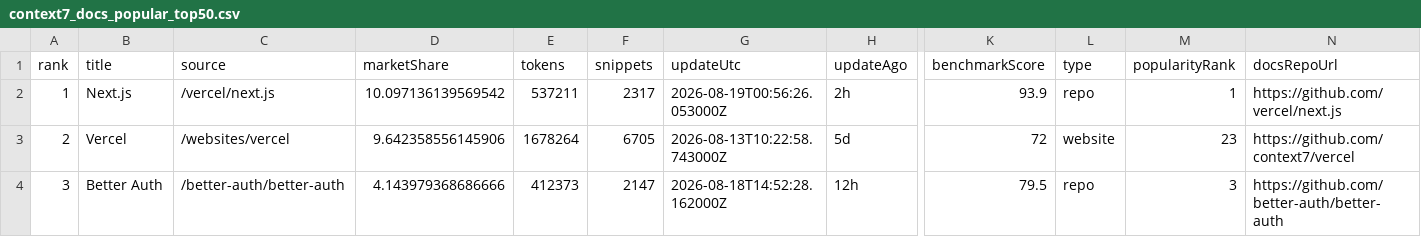
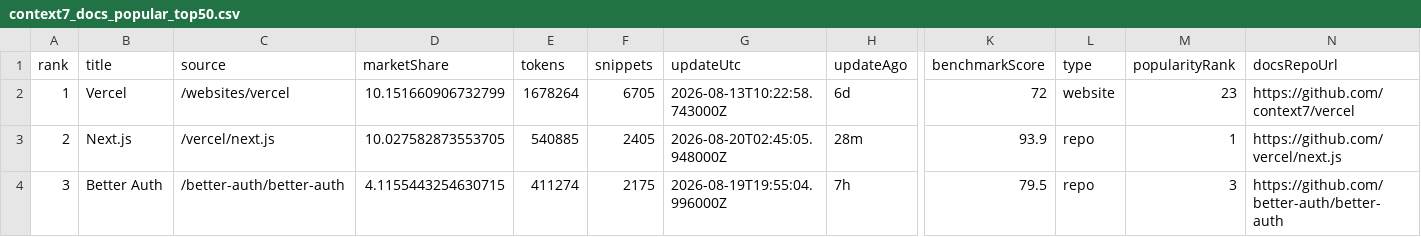
Before and after one commit to LouisLau-art/multi-agent-skills-catalog, a CSV file: docs/data/context7_docs_popular_top50.csv, drawn as a sheet; only a part is shown, gaps mark what is left out; the diff covers the shown part only; the diff names each change by its address in the sheet, - before the commit and + after, or states it on an @@ line.

```diff
--- a/docs/data/context7_docs_popular_top50.csv
+++ b/docs/data/context7_docs_popular_top50.csv
-B2 (title): Next.js
+B2 (title): Vercel
-C2 (source): /vercel/next.js
+C2 (source): /websites/vercel
-D2 (marketShare): 10.097136139569542
+D2 (marketShare): 10.151660906732799
-E2 (tokens): 537211
+E2 (tokens): 1678264
-F2 (snippets): 2317
+F2 (snippets): 6705
-G2 (updateUtc): 2026-08-19T00:56:26.053000Z
+G2 (updateUtc): 2026-08-13T10:22:58.743000Z
-H2 (updateAgo): 2h
+H2 (updateAgo): 6d
-K2 (benchmarkScore): 93.9
+K2 (benchmarkScore): 72
-L2 (type): repo
+L2 (type): website
-M2 (popularityRank): 1
+M2 (popularityRank): 23
-N2 (docsRepoUrl): https://github.com/vercel/next.js
+N2 (docsRepoUrl): https://github.com/context7/vercel
-B3 (title): Vercel
+B3 (title): Next.js
-C3 (source): /websites/vercel
+C3 (source): /vercel/next.js
-D3 (marketShare): 9.642358556145906
+D3 (marketShare): 10.027582873553705
-E3 (tokens): 1678264
+E3 (tokens): 540885
-F3 (snippets): 6705
+F3 (snippets): 2405
-G3 (updateUtc): 2026-08-13T10:22:58.743000Z
+G3 (updateUtc): 2026-08-20T02:45:05.948000Z
-H3 (updateAgo): 5d
+H3 (updateAgo): 28m
-K3 (benchmarkScore): 72
+K3 (benchmarkScore): 93.9
-L3 (type): website
+L3 (type): repo
-M3 (popularityRank): 23
+M3 (popularityRank): 1
-N3 (docsRepoUrl): https://github.com/context7/vercel
+N3 (docsRepoUrl): https://github.com/vercel/next.js
-D4 (marketShare): 4.143979368686666
+D4 (marketShare): 4.1155443254630715
-E4 (tokens): 412373
+E4 (tokens): 411274
-F4 (snippets): 2147
+F4 (snippets): 2175
-G4 (updateUtc): 2026-08-18T14:52:28.162000Z
+G4 (updateUtc): 2026-08-19T19:55:04.996000Z
-H4 (updateAgo): 12h
+H4 (updateAgo): 7h
```
Also changed, not shown: 157 edited cells elsewhere in this file, docs/data/skills_sh_all_time_top2000.csv, 5 other files.
